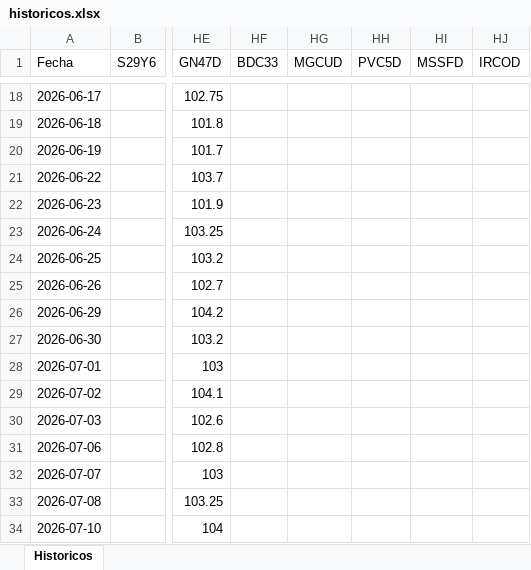
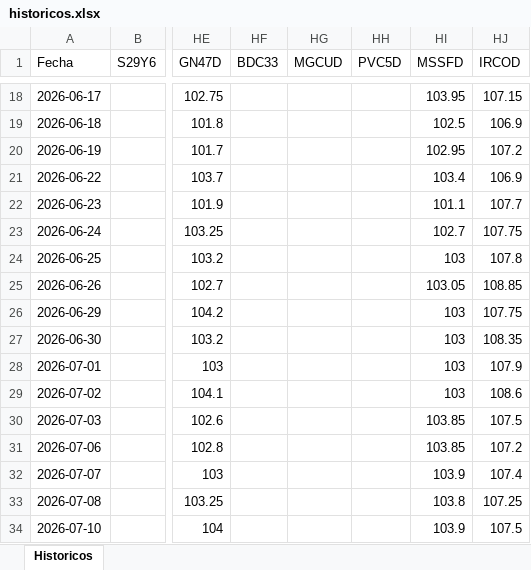
Before and after one commit to Ignacio-Talento/Monitor-SoberanosARG, an Excel workbook: historicos.xlsx, sheet Historicos, drawn as a sheet; only a part is shown, gaps mark what is left out; values as stored, in another font and other column widths than the file's, no borders; the diff covers the shown part only; the diff names each change by its address in the sheet, - before the commit and + after, or states it on an @@ line.

```diff
--- a/historicos.xlsx (sheet Historicos)
+++ b/historicos.xlsx (sheet Historicos)
-HI18 (MSSFD): (empty)
+HI18 (MSSFD): 103.95
-HJ18 (IRCOD): (empty)
+HJ18 (IRCOD): 107.15
-HI19 (MSSFD): (empty)
+HI19 (MSSFD): 102.5
-HJ19 (IRCOD): (empty)
+HJ19 (IRCOD): 106.9
-HI20 (MSSFD): (empty)
+HI20 (MSSFD): 102.95
-HJ20 (IRCOD): (empty)
+HJ20 (IRCOD): 107.2
-HI21 (MSSFD): (empty)
+HI21 (MSSFD): 103.4
-HJ21 (IRCOD): (empty)
+HJ21 (IRCOD): 106.9
-HI22 (MSSFD): (empty)
+HI22 (MSSFD): 101.1
-HJ22 (IRCOD): (empty)
+HJ22 (IRCOD): 107.7
-HI23 (MSSFD): (empty)
+HI23 (MSSFD): 102.7
-HJ23 (IRCOD): (empty)
+HJ23 (IRCOD): 107.75
-HI24 (MSSFD): (empty)
+HI24 (MSSFD): 103
-HJ24 (IRCOD): (empty)
+HJ24 (IRCOD): 107.8
-HI25 (MSSFD): (empty)
+HI25 (MSSFD): 103.05
-HJ25 (IRCOD): (empty)
+HJ25 (IRCOD): 108.85
-HI26:HI29 (MSSFD): (empty)
+HI26:HI29 (MSSFD): 103
-HJ26 (IRCOD): (empty)
+HJ26 (IRCOD): 107.75
-HJ27 (IRCOD): (empty)
+HJ27 (IRCOD): 108.35
-HJ28 (IRCOD): (empty)
+HJ28 (IRCOD): 107.9
-HJ29 (IRCOD): (empty)
+HJ29 (IRCOD): 108.6
-HI30:HI31 (MSSFD): (empty)
+HI30:HI31 (MSSFD): 103.85
-HJ30 (IRCOD): (empty)
+HJ30 (IRCOD): 107.5
-HJ31 (IRCOD): (empty)
+HJ31 (IRCOD): 107.2
-HI32 (MSSFD): (empty)
+HI32 (MSSFD): 103.9
-HJ32 (IRCOD): (empty)
+HJ32 (IRCOD): 107.4
-HI33 (MSSFD): (empty)
+HI33 (MSSFD): 103.8
-HJ33 (IRCOD): (empty)
+HJ33 (IRCOD): 107.25
-HI34 (MSSFD): (empty)
+HI34 (MSSFD): 103.9
-HJ34 (IRCOD): (empty)
+HJ34 (IRCOD): 107.5
```
Also changed, not shown: 159 edited cells elsewhere in this sheet.
